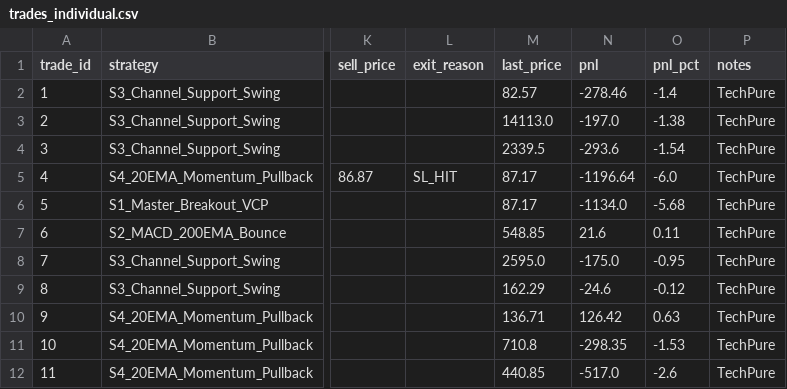
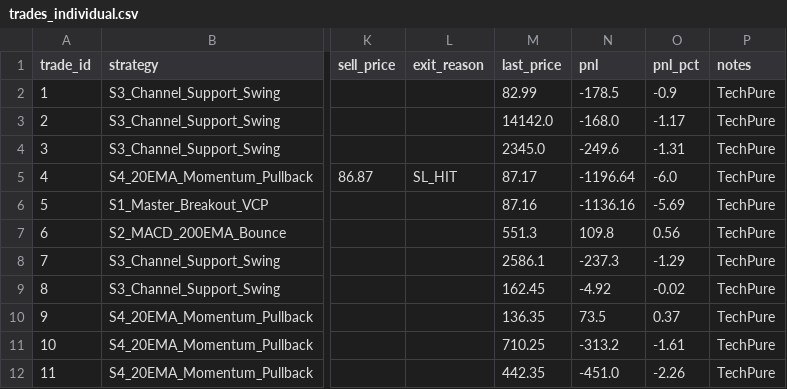
Before and after one commit to pa411310/nse-paper-bot, a CSV file: trades_individual.csv, drawn as a sheet; only a part is shown, gaps mark what is left out; the diff covers the shown part only; the diff names each change by its address in the sheet, - before the commit and + after, or states it on an @@ line.

```diff
--- a/trades_individual.csv
+++ b/trades_individual.csv
-M2 (last_price): 82.57
+M2 (last_price): 82.99
-N2 (pnl): -278.46
+N2 (pnl): -178.5
-O2 (pnl_pct): -1.4
+O2 (pnl_pct): -0.9
-M3 (last_price): 14113.0
+M3 (last_price): 14142.0
-N3 (pnl): -197.0
+N3 (pnl): -168.0
-O3 (pnl_pct): -1.38
+O3 (pnl_pct): -1.17
-M4 (last_price): 2339.5
+M4 (last_price): 2345.0
-N4 (pnl): -293.6
+N4 (pnl): -249.6
-O4 (pnl_pct): -1.54
+O4 (pnl_pct): -1.31
-M6 (last_price): 87.17
+M6 (last_price): 87.16
-N6 (pnl): -1134.0
+N6 (pnl): -1136.16
-O6 (pnl_pct): -5.68
+O6 (pnl_pct): -5.69
-M7 (last_price): 548.85
+M7 (last_price): 551.3
-N7 (pnl): 21.6
+N7 (pnl): 109.8
-O7 (pnl_pct): 0.11
+O7 (pnl_pct): 0.56
-M8 (last_price): 2595.0
+M8 (last_price): 2586.1
-N8 (pnl): -175.0
+N8 (pnl): -237.3
-O8 (pnl_pct): -0.95
+O8 (pnl_pct): -1.29
-M9 (last_price): 162.29
+M9 (last_price): 162.45
-N9 (pnl): -24.6
+N9 (pnl): -4.92
-O9 (pnl_pct): -0.12
+O9 (pnl_pct): -0.02
-M10 (last_price): 136.71
+M10 (last_price): 136.35
-N10 (pnl): 126.42
+N10 (pnl): 73.5
-O10 (pnl_pct): 0.63
+O10 (pnl_pct): 0.37
-M11 (last_price): 710.8
+M11 (last_price): 710.25
-N11 (pnl): -298.35
+N11 (pnl): -313.2
-O11 (pnl_pct): -1.53
+O11 (pnl_pct): -1.61
-M12 (last_price): 440.85
+M12 (last_price): 442.35
-N12 (pnl): -517.0
+N12 (pnl): -451.0
-O12 (pnl_pct): -2.6
+O12 (pnl_pct): -2.26
```
Also changed, not shown: 1 added row and 90 edited cells elsewhere in this file, trades_master.csv, 1 other file.
